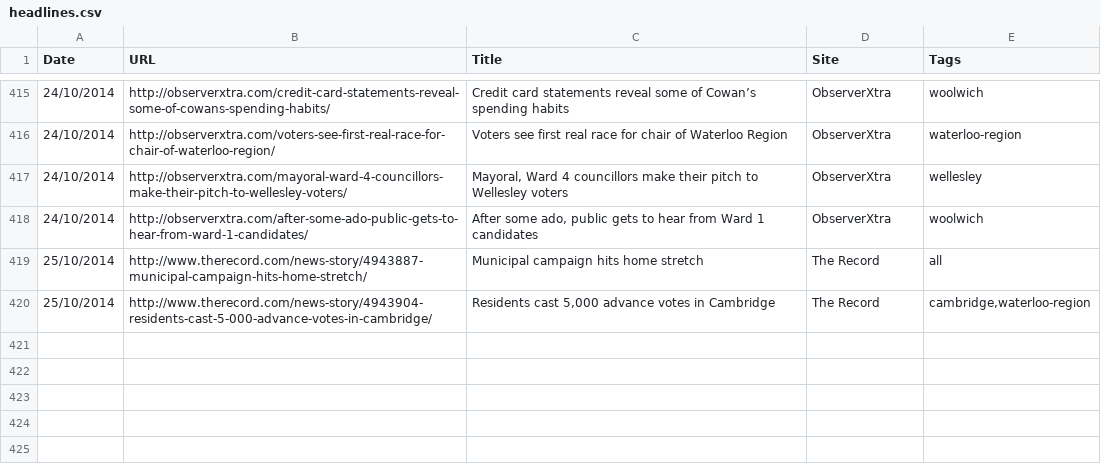
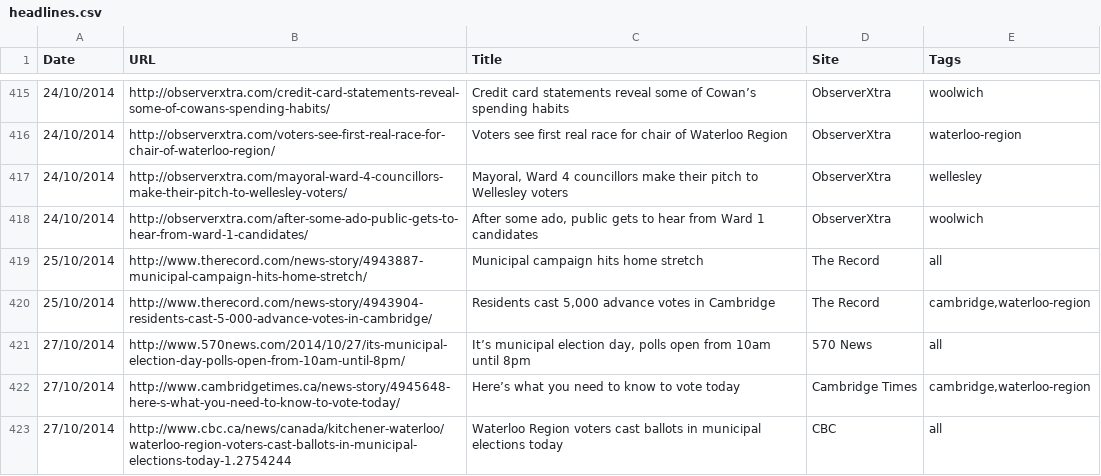
Before and after one commit to info-waterloo-region/election-2014, a CSV file: headlines.csv, drawn as a sheet; only a part is shown, gaps mark what is left out; the diff names each change by its address in the sheet, - before the commit and + after, or states it on an @@ line.

```diff
--- a/headlines.csv
+++ b/headlines.csv
+row 421: 27/10/2014 | http://www.570news.com/2014/10/27/its-municipal-election-day-polls-open-from-10am-until-8pm/ | It’s municipal election day, polls open from 10am until 8pm | 570 News | all
+row 422: 27/10/2014 | http://www.cambridgetimes.ca/news-story/4945648-here-s-what-you-need-to-know-to-vote-today/ | Here’s what you need to know to vote today | Cambridge Times | cambridge,waterloo-region
+row 423: 27/10/2014 | http://www.cbc.ca/news/canada/kitchener-waterloo/waterloo-region-voters-cast-ballots-in-municipal-elections-today-1.2754244 | Waterloo Region voters cast ballots in municipal elections today | CBC | all
```
Also changed, not shown: 1 other file.
